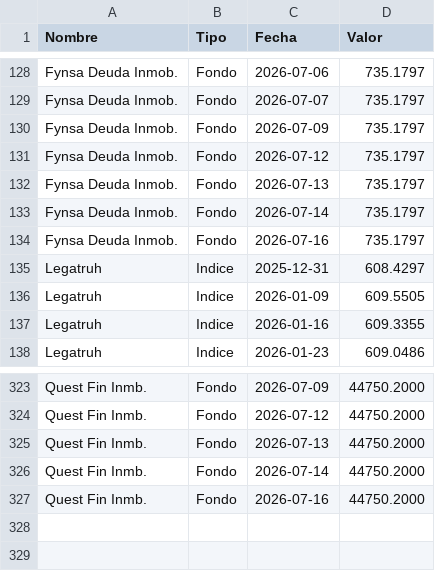
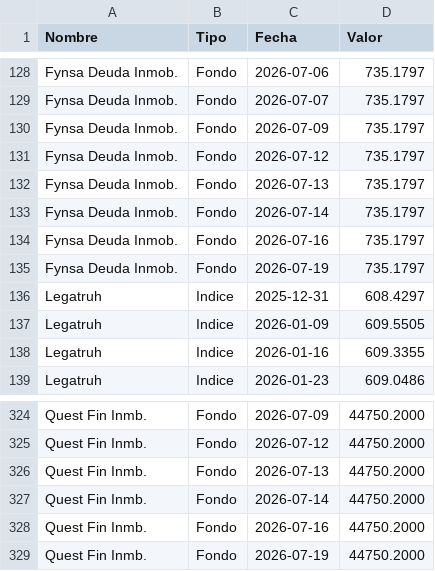
Before and after one commit to mariomezaqq/Pulso-VCC, a CSV file: data/manuales_vc.csv, drawn as a sheet; only a part is shown, gaps mark what is left out.

Commit message:
Actualizar VC manuales

```diff
--- a/data/manuales_vc.csv
+++ b/data/manuales_vc.csv
@@ -134,2 +134,3 @@ Fynsa Deuda Inmob.,Fondo,2026-07-14,  735.1797
 Fynsa Deuda Inmob.,Fondo,2026-07-16,  735.1797
+Fynsa Deuda Inmob.,Fondo,2026-07-19,  735.1797
 Legatruh,Indice,2025-12-31,  608.4297
@@ -327 +328,2 @@ Quest Fin Inmb.,Fondo,2026-07-14,44750.2000
 Quest Fin Inmb.,Fondo,2026-07-16,44750.2000
+Quest Fin Inmb.,Fondo,2026-07-19,44750.2000
```
